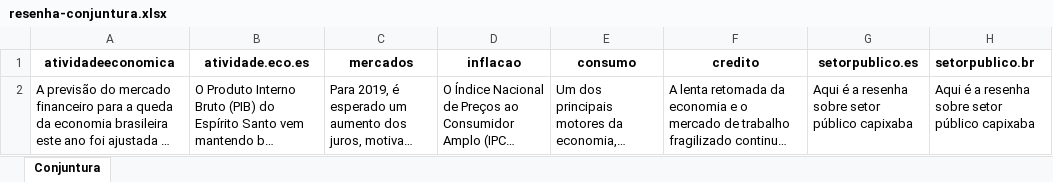
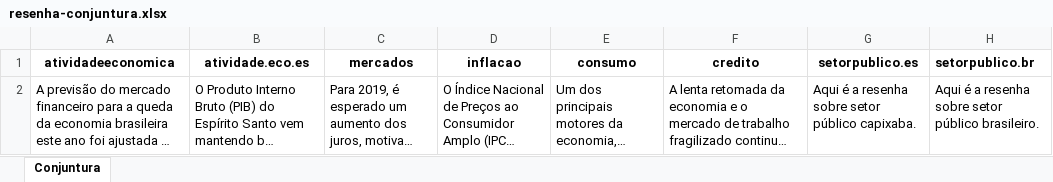
Before and after one commit to albersonmiranda/econdashboard, an Excel workbook: data-raw/Resenhas/resenha-conjuntura.xlsx, sheet Conjuntura, drawn as a sheet; long unchanged cells end in …; values as stored, in another font and other column widths than the file's, no borders; the diff names each change by its address in the sheet, - before the commit and + after, or states it on an @@ line.

Commit message:
Atualização página de conjuntura.

```diff
--- a/data-raw/Resenhas/resenha-conjuntura.xlsx (sheet Conjuntura)
+++ b/data-raw/Resenhas/resenha-conjuntura.xlsx (sheet Conjuntura)
-G2 (setorpublico.es): …setor público capixaba
+G2 (setorpublico.es): …setor público capixaba.
-H2 (setorpublico.br): …setor público capixaba
+H2 (setorpublico.br): …setor público brasileiro.
```
Also changed, not shown: 18 other files.
